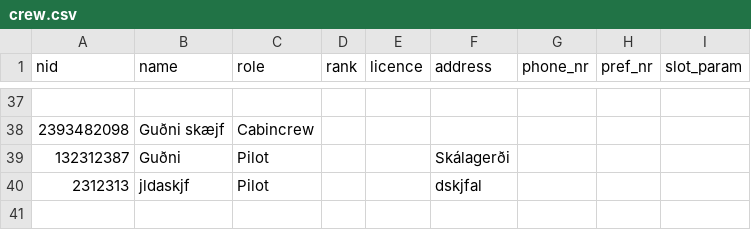
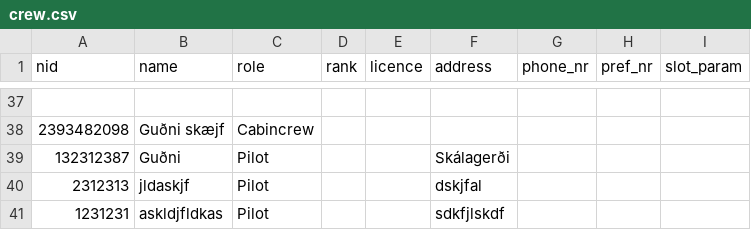
Before and after one commit to riko-efendi/NaN-Air-H7, a CSV file: _PROJECT/files/crew.csv, drawn as a sheet; only a part is shown, gaps mark what is left out; the diff names each change by its address in the sheet, - before the commit and + after, or states it on an @@ line.

```diff
--- a/_PROJECT/files/crew.csv
+++ b/_PROJECT/files/crew.csv
+row 41: 1231231 | askldjfldkas | Pilot |  |  | sdkfjlskdf
```
Also changed, not shown: 3 other files.
